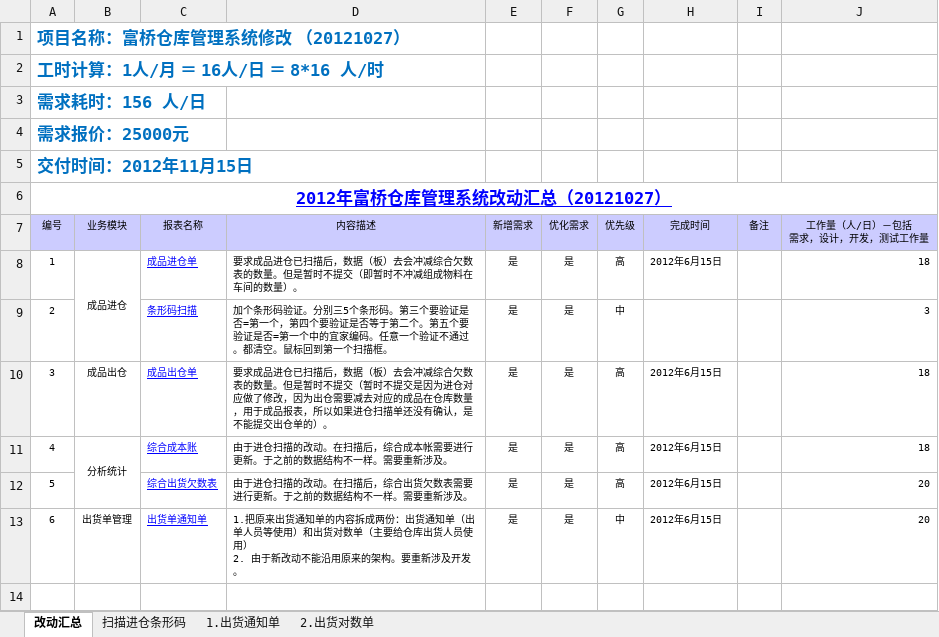
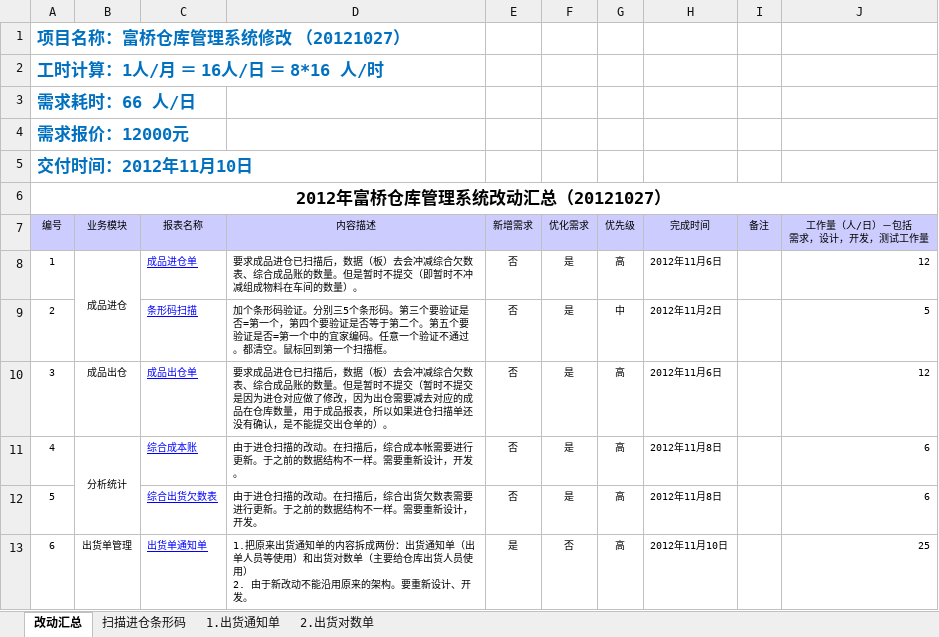
Before and after one commit to ZhangUranus/partner-fq, an Excel workbook: hot-deploy/partner/document/2012-10-27 新增功能.xlsx, sheet 改动汇总, drawn as a sheet; values as stored, in another font and other column widths than the file's, no borders; the diff names each change by its address in the sheet, - before the commit and + after, or states it on an @@ line.

```diff
--- a/hot-deploy/partner/document/2012-10-27 新增功能.xlsx (sheet 改动汇总)
+++ b/hot-deploy/partner/document/2012-10-27 新增功能.xlsx (sheet 改动汇总)
-A3 (编号): 需求耗时：156 人/日
+A3 (编号): 需求耗时：66 人/日
-A4 (编号): 需求报价：25000元
+A4 (编号): 需求报价：12000元
-A5 (编号): 交付时间：2012年11月15日
+A5 (编号): 交付时间：2012年11月10日
@@ A6 underline: on → off, text colour: #0000FF → black @@
-D8 (内容描述): …合欠数表的数量。…
+D8 (内容描述): …合欠数表、综合成品账的数量。…
-E8:E12 (新增需求): 是
+E8:E12 (新增需求): 否
-H8 (完成时间): 2012年6月15日
+H8 (完成时间): 2012年11月6日
-J8 (工作量（人/日）－包括 需求，设计，开发，测试工作量): 18
+J8 (工作量（人/日）－包括 需求，设计，开发，测试工作量): 12
-H9 (完成时间): (empty)
+H9 (完成时间): 2012年11月2日
-J9 (工作量（人/日）－包括 需求，设计，开发，测试工作量): 3
+J9 (工作量（人/日）－包括 需求，设计，开发，测试工作量): 5
-D10 (内容描述): …合欠数表的数量。…
+D10 (内容描述): …合欠数表、综合成品账的数量。…
-H10 (完成时间): 2012年6月15日
+H10 (完成时间): 2012年11月6日
-J10 (工作量（人/日）－包括 需求，设计，开发，测试工作量): 18
+J10 (工作量（人/日）－包括 需求，设计，开发，测试工作量): 12
-D11 (内容描述): …需要重新涉及。
+D11 (内容描述): …需要重新设计，开发。
-H11:H12 (完成时间): 2012年6月15日
+H11:H12 (完成时间): 2012年11月8日
-J11 (工作量（人/日）－包括 需求，设计，开发，测试工作量): 18
+J11 (工作量（人/日）－包括 需求，设计，开发，测试工作量): 6
-D12 (内容描述): …需要重新涉及。
+D12 (内容描述): …需要重新设计，开发。
-J12 (工作量（人/日）－包括 需求，设计，开发，测试工作量): 20
+J12 (工作量（人/日）－包括 需求，设计，开发，测试工作量): 6
-D13 (内容描述): …。要重新涉及开发。
+D13 (内容描述): …。要重新设计、开发。
-F13 (优化需求): 是
+F13 (优化需求): 否
-G13 (优先级): 中
+G13 (优先级): 高
-H13 (完成时间): 2012年6月15日
+H13 (完成时间): 2012年11月10日
-J13 (工作量（人/日）－包括 需求，设计，开发，测试工作量): 20
+J13 (工作量（人/日）－包括 需求，设计，开发，测试工作量): 25
```
